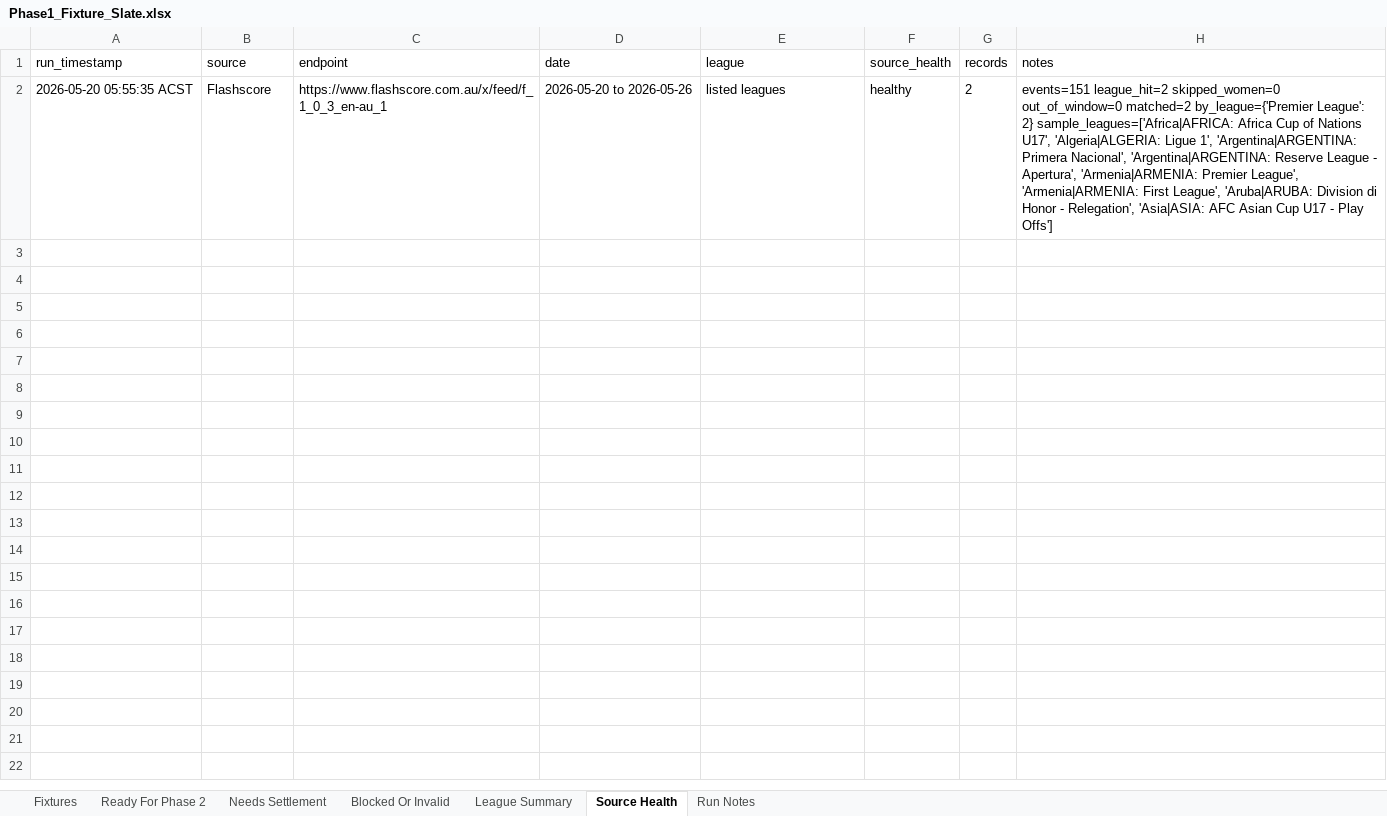
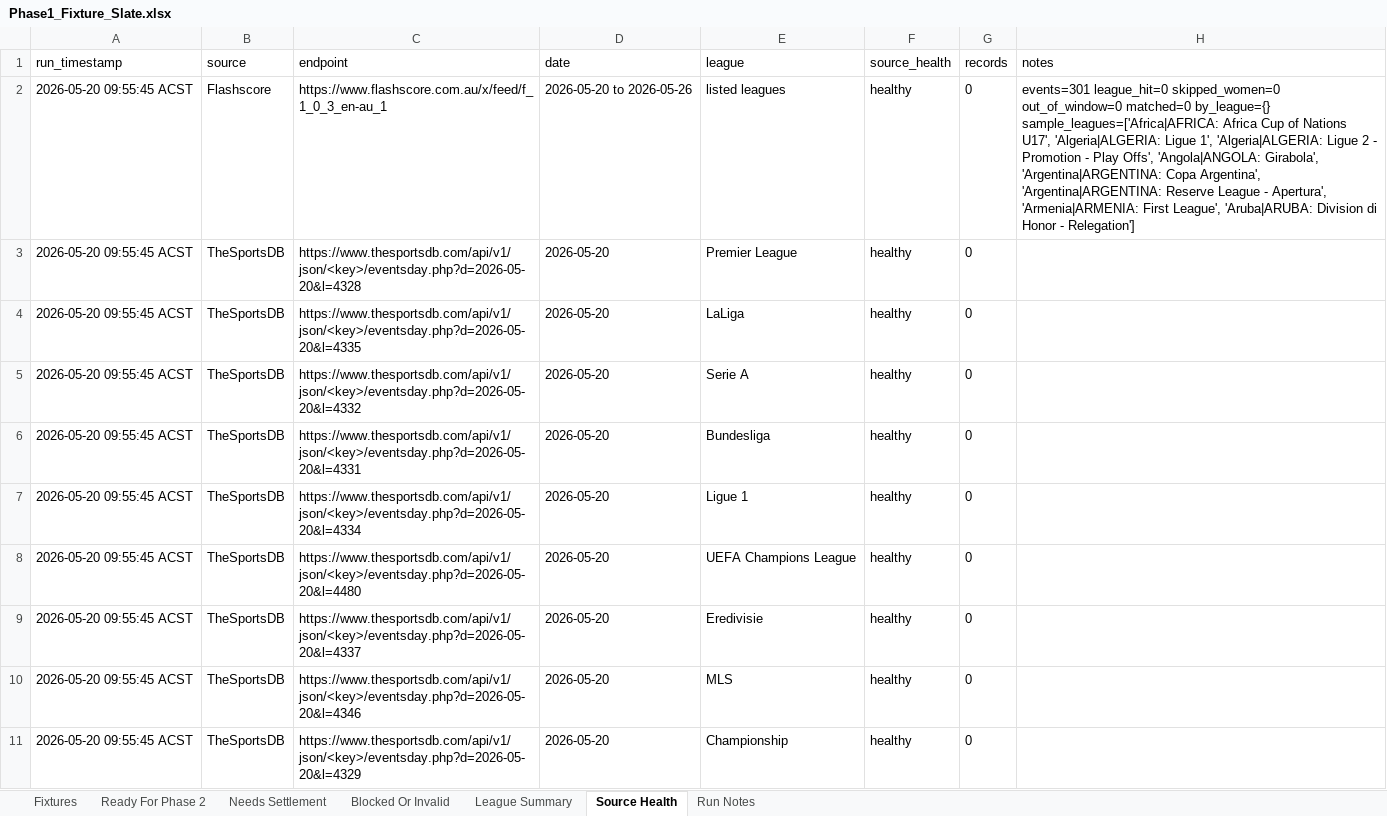
Before and after one commit to Looneyz25/SoccerStats, an Excel workbook: docs/agent-system/outputs/Phase1_Fixture_Slate.xlsx, sheet Source Health, drawn as a sheet; only a part is shown; values as stored, in another font and other column widths than the file's, no borders; the diff covers the shown part only; the diff names each change by its address in the sheet, - before the commit and + after, or states it on an @@ line.

```diff
--- a/docs/agent-system/outputs/Phase1_Fixture_Slate.xlsx (sheet Source Health)
+++ b/docs/agent-system/outputs/Phase1_Fixture_Slate.xlsx (sheet Source Health)
-A2 (run_timestamp): 2026-05-20 05:55:35 ACST
+A2 (run_timestamp): 2026-05-20 09:55:45 ACST
-G2 (records): 2
+G2 (records): 0
-H2 (notes): events=151 league_hit=2 skipped_women=0 out_of_window=0 matched=2 by_league={'Premier League': 2} sample_leagues=['Africa|AFRICA: Africa Cup of Nations U17', 'Algeria|ALGERIA: Ligue 1', 'Argentina|ARGENTINA: Primera Nacional', 'Argentina|ARGENTINA: Reserve League - Apertura', 'Armenia|ARMENIA: Premier League', 'Armenia|ARMENIA: First League', 'Aruba|ARUBA: Division di Honor - Relegation', 'Asia|ASIA: AFC Asian Cup U17 - Play Offs']
+H2 (notes): events=301 league_hit=0 skipped_women=0 out_of_window=0 matched=0 by_league={} sample_leagues=['Africa|AFRICA: Africa Cup of Nations U17', 'Algeria|ALGERIA: Ligue 1', 'Algeria|ALGERIA: Ligue 2 - Promotion - Play Offs', 'Angola|ANGOLA: Girabola', 'Argentina|ARGENTINA: Copa Argentina', 'Argentina|ARGENTINA: Reserve League - Apertura', 'Armenia|ARMENIA: First League', 'Aruba|ARUBA: Division di Honor - Relegation']
+row 3: 2026-05-20 09:55:45 ACST | TheSportsDB | https://www.thesportsdb.com/api/v1/json/<key>/eventsday.php?d=2026-05-20&l=4328 | 2026-05-20 | Premier League | healthy | 0
+row 4: 2026-05-20 09:55:45 ACST | TheSportsDB | https://www.thesportsdb.com/api/v1/json/<key>/eventsday.php?d=2026-05-20&l=4335 | 2026-05-20 | LaLiga | healthy | 0
+row 5: 2026-05-20 09:55:45 ACST | TheSportsDB | https://www.thesportsdb.com/api/v1/json/<key>/eventsday.php?d=2026-05-20&l=4332 | 2026-05-20 | Serie A | healthy | 0
+row 6: 2026-05-20 09:55:45 ACST | TheSportsDB | https://www.thesportsdb.com/api/v1/json/<key>/eventsday.php?d=2026-05-20&l=4331 | 2026-05-20 | Bundesliga | healthy | 0
+row 7: 2026-05-20 09:55:45 ACST | TheSportsDB | https://www.thesportsdb.com/api/v1/json/<key>/eventsday.php?d=2026-05-20&l=4334 | 2026-05-20 | Ligue 1 | healthy | 0
+row 8: 2026-05-20 09:55:45 ACST | TheSportsDB | https://www.thesportsdb.com/api/v1/json/<key>/eventsday.php?d=2026-05-20&l=4480 | 2026-05-20 | UEFA Champions League | healthy | 0
+row 9: 2026-05-20 09:55:45 ACST | TheSportsDB | https://www.thesportsdb.com/api/v1/json/<key>/eventsday.php?d=2026-05-20&l=4337 | 2026-05-20 | Eredivisie | healthy | 0
+row 10: 2026-05-20 09:55:45 ACST | TheSportsDB | https://www.thesportsdb.com/api/v1/json/<key>/eventsday.php?d=2026-05-20&l=4346 | 2026-05-20 | MLS | healthy | 0
+row 11: 2026-05-20 09:55:45 ACST | TheSportsDB | https://www.thesportsdb.com/api/v1/json/<key>/eventsday.php?d=2026-05-20&l=4329 | 2026-05-20 | Championship | healthy | 0
```
Also changed, not shown: 54 added rows elsewhere in this sheet, sheet Fixtures, sheet Ready For Phase 2, sheet League Summary, sheet Run Notes, docs/agent-system/outputs/Phase2_Odds_Slate.xlsx, docs/agent-system/outputs/Phase3_Team_Context.xlsx, 39 other files.
